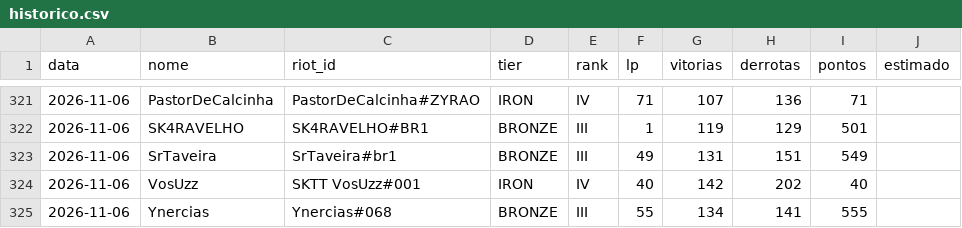
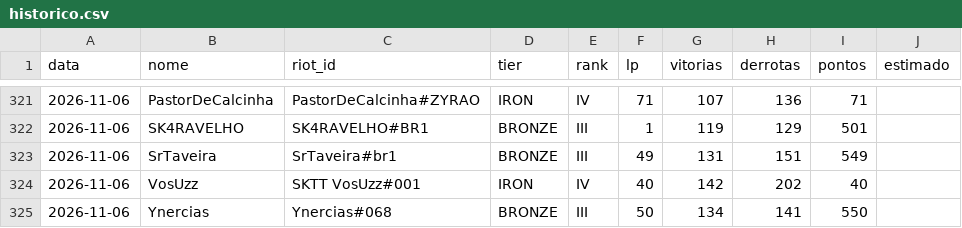
Before and after one commit to andryll/cblow-sktenis-tatuapellion, a CSV file: dados/historico.csv, drawn as a sheet; only a part is shown, gaps mark what is left out.

```diff
--- a/dados/historico.csv
+++ b/dados/historico.csv
@@ -324,2 +324,2 @@ data,nome,riot_id,tier,rank,lp,vitorias,derrotas,pontos,estimado
 2026-11-06,VosUzz,SKTT VosUzz#001,IRON,IV,40,142,202,40,
-2026-11-06,Ynercias,Ynercias#068,BRONZE,III,55,134,141,555,
+2026-11-06,Ynercias,Ynercias#068,BRONZE,III,50,134,141,550,
```
Also changed, not shown: 2 other files.
